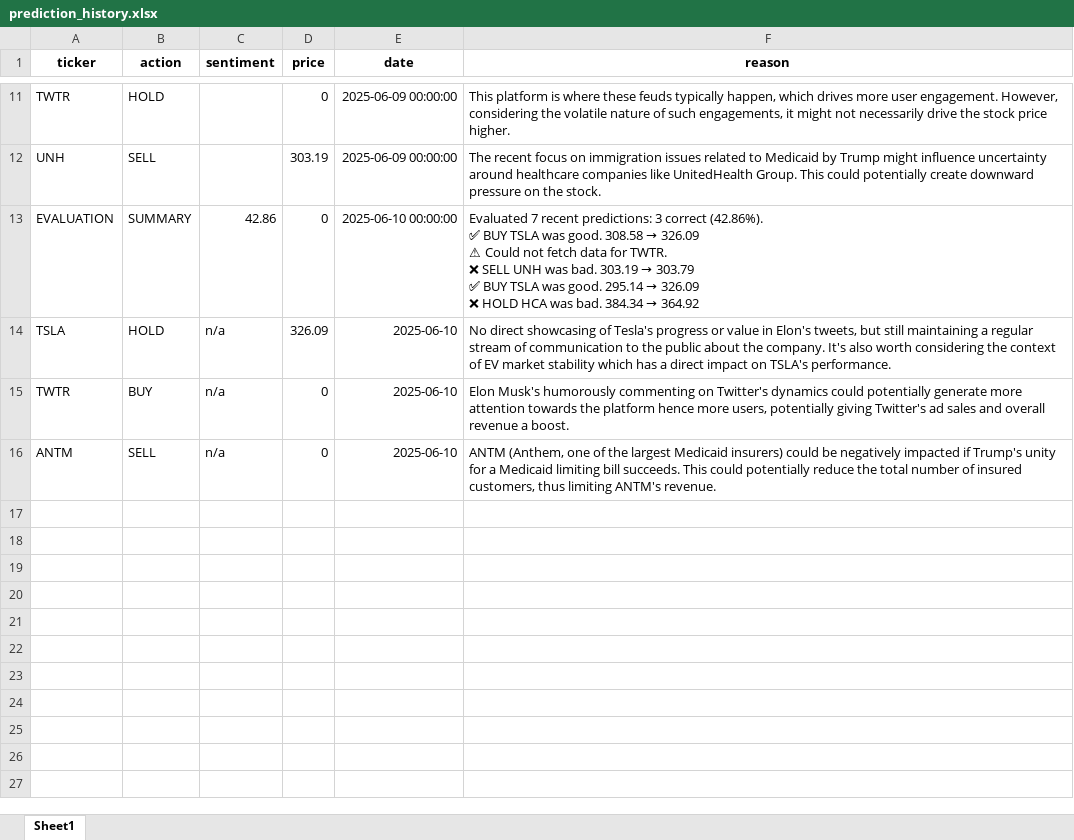
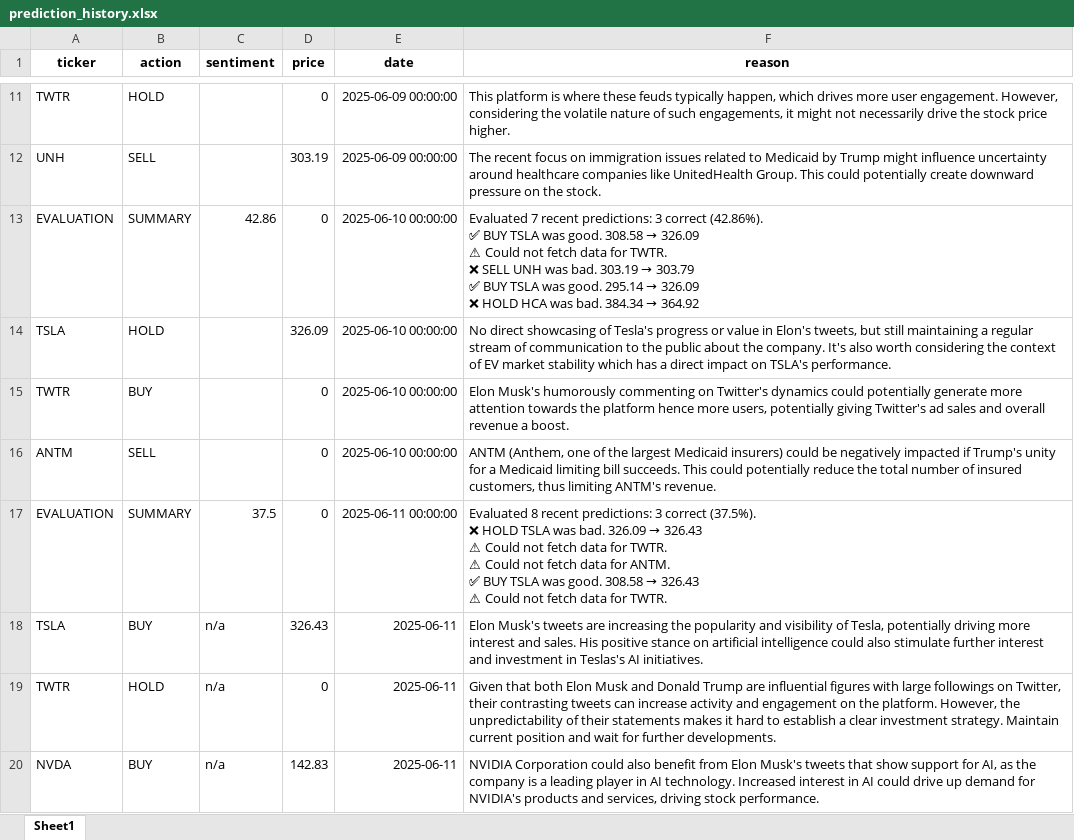
Before and after one commit to MikePresman/stock-prediction, an Excel workbook: prediction_history.xlsx, sheet Sheet1, drawn as a sheet; only a part is shown, gaps mark what is left out; values as stored, in another font and other column widths than the file's, no borders; ↵ is a line break in a cell; the diff names each change by its address in the sheet, - before the commit and + after, or states it on an @@ line.

```diff
--- a/prediction_history.xlsx (sheet Sheet1)
+++ b/prediction_history.xlsx (sheet Sheet1)
-C14:C16 (sentiment): n/a
+C14:C16 (sentiment): (empty)
-E14:E16 (date): 2025-06-10
+E14:E16 (date): 2025-06-10 00:00:00
+row 17: EVALUATION | SUMMARY | 37.5 | 0 | 2025-06-11 00:00:00 | Evaluated 8 recent predictions: 3 correct (37.5%). ↵ ❌ HOLD TSLA was bad. 326.09 → 326.43 ↵ ⚠ Could not fetch data for TWTR. ↵ ⚠ Could not fetch data for ANTM. ↵ ✅ BUY TSLA was good. 308.58 → 326.43 ↵ ⚠ Could not fetch data for TWTR.
+row 18: TSLA | BUY | n/a | 326.43 | 2025-06-11 | Elon Musk's tweets are increasing the popularity and visibility of Tesla, potentially driving more interest and sales. His positive stance on artificial intelligence could also stimulate further interest and investment in Teslas's AI initiatives.
+row 19: TWTR | HOLD | n/a | 0 | 2025-06-11 | Given that both Elon Musk and Donald Trump are influential figures with large followings on Twitter, their contrasting tweets can increase activity and engagement on the platform. However, the unpredictability of their statements makes it hard to establish a clear investment strategy. Maintain current position and wait for further developments.
+row 20: NVDA | BUY | n/a | 142.83 | 2025-06-11 | NVIDIA Corporation could also benefit from Elon Musk's tweets that show support for AI, as the company is a leading player in AI technology. Increased interest in AI could drive up demand for NVIDIA's products and services, driving stock performance.
```
